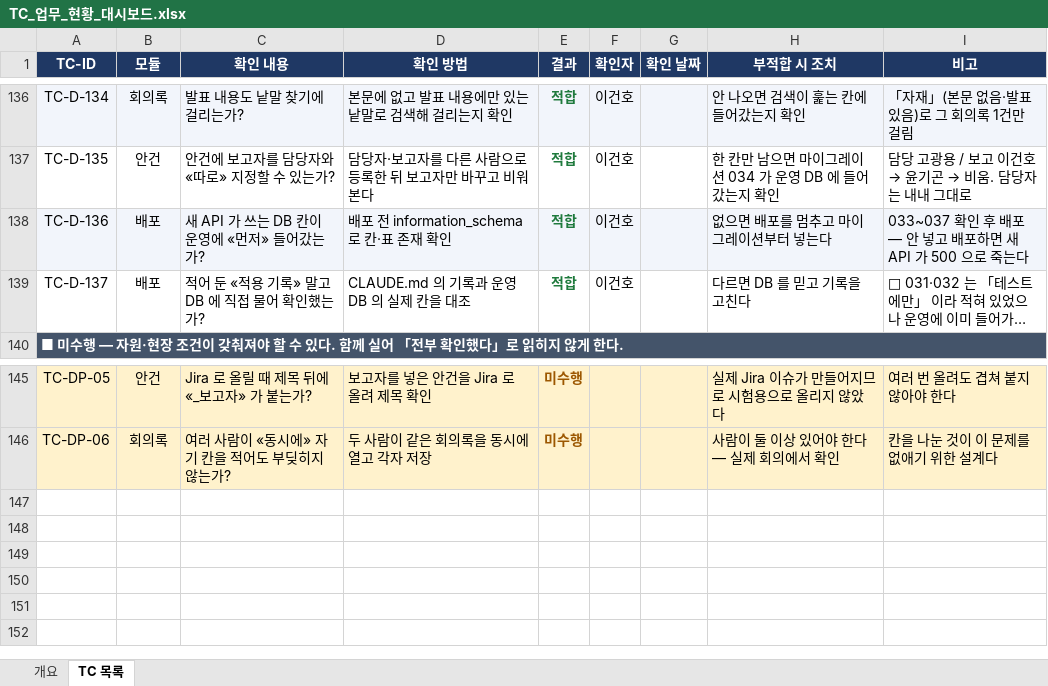
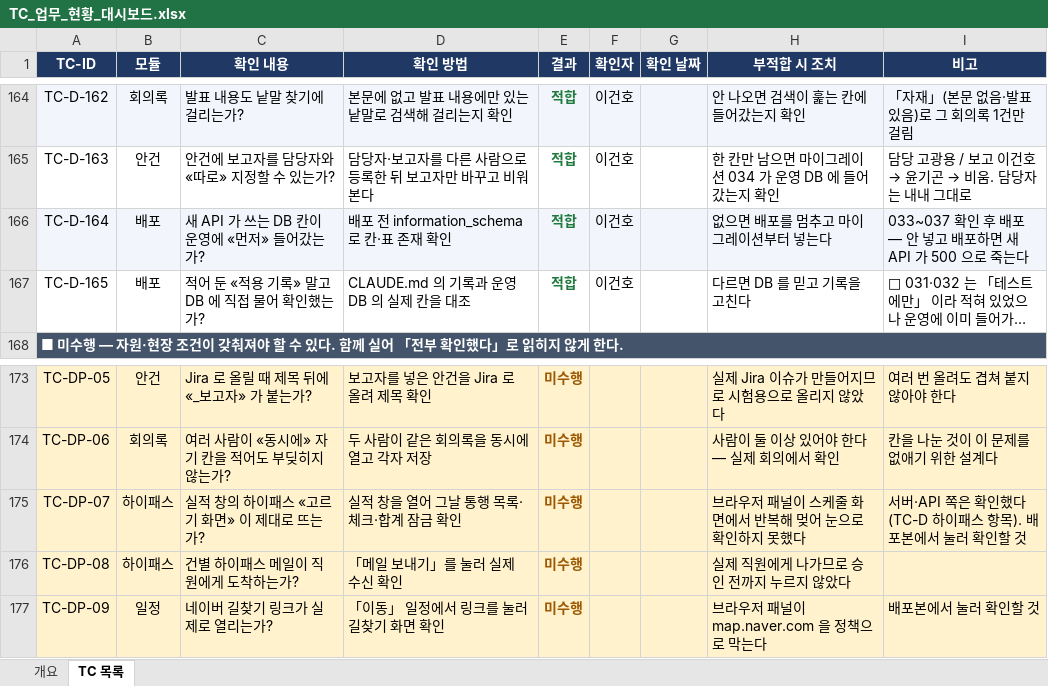
Before and after one commit to GUNHOLEE-KR/vitron-dashboard, an Excel workbook: docs/testcase/TC_업무_현황_대시보드.xlsx, sheet TC 목록, drawn as a sheet; only a part is shown, gaps mark what is left out; long unchanged cells end in …; values as stored, in another font and other column widths than the file's, no borders; addresses are those after the commit; the diff covers the shown part only; the diff names each change by its address in the sheet, - before the commit and + after, or states it on an @@ line.

```diff
--- a/docs/testcase/TC_업무_현황_대시보드.xlsx (sheet TC 목록)
+++ b/docs/testcase/TC_업무_현황_대시보드.xlsx (sheet TC 목록)
-A164 (TC-ID): TC-D-134
+A164 (TC-ID): TC-D-162
-A165 (TC-ID): TC-D-135
+A165 (TC-ID): TC-D-163
-A166 (TC-ID): TC-D-136
+A166 (TC-ID): TC-D-164
-A167 (TC-ID): TC-D-137
+A167 (TC-ID): TC-D-165
+row 175: TC-DP-07 | 하이패스 | 실적 창의 하이패스 «고르기 화면» 이 제대로 뜨는가? | 실적 창을 열어 그날 통행 목록·체크·합계 잠금 확인 | 미수행 |  |  | 브라우저 패널이 스케줄 화면에서 반복해 멎어 눈으로 확인하지 못했다 | 서버·API 쪽은 확인했다(TC-D 하이패스 항목). 배포본에서 눌러 확인할 것
+row 176: TC-DP-08 | 하이패스 | 건별 하이패스 메일이 직원에게 도착하는가? | 「메일 보내기」를 눌러 실제 수신 확인 | 미수행 |  |  | 실제 직원에게 나가므로 승인 전까지 누르지 않았다
+row 177: TC-DP-09 | 일정 | 네이버 길찾기 링크가 실제로 열리는가? | 「이동」 일정에서 링크를 눌러 길찾기 화면 확인 | 미수행 |  |  | 브라우저 패널이 map.naver.com 을 정책으로 막는다 | 배포본에서 눌러 확인할 것
```
Also changed, not shown: 28 added rows and 27 edited cells elsewhere in this sheet, sheet 개요, 1 other file.
